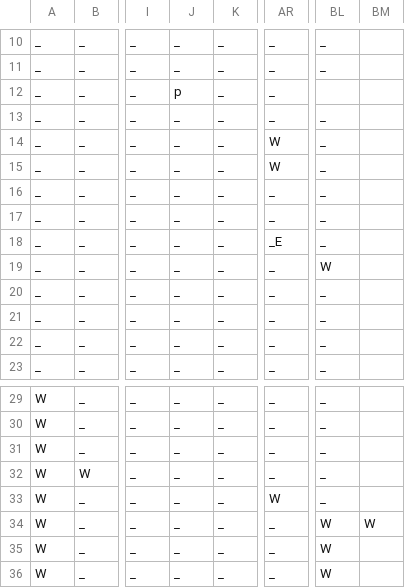
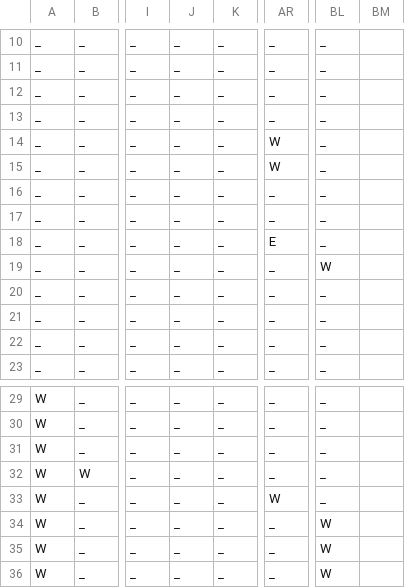
Before and after one commit to tr-AI-ner/trAIner, a CSV file: Blank_map_01.csv, drawn as a sheet; only a part is shown, gaps mark what is left out; the diff names each change by its address in the sheet, - before the commit and + after, or states it on an @@ line.

Commit message:
Maps again

```diff
--- a/Blank_map_01.csv
+++ b/Blank_map_01.csv
-J12: p
+J12: _
-BL12: (empty)
+BL12: _
-AR18: _E
+AR18: E
-BM34: W
+BM34: (empty)
```
